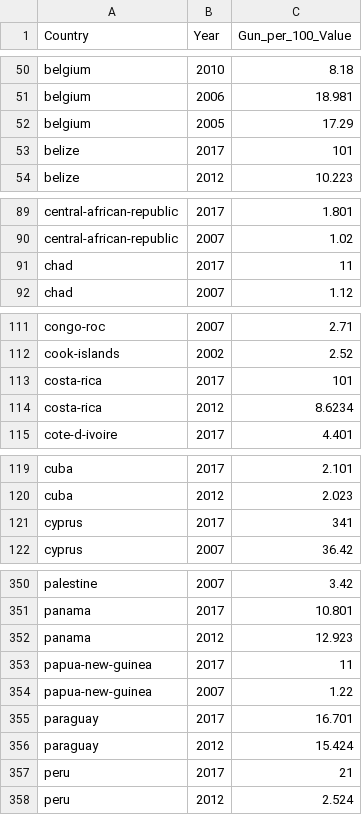
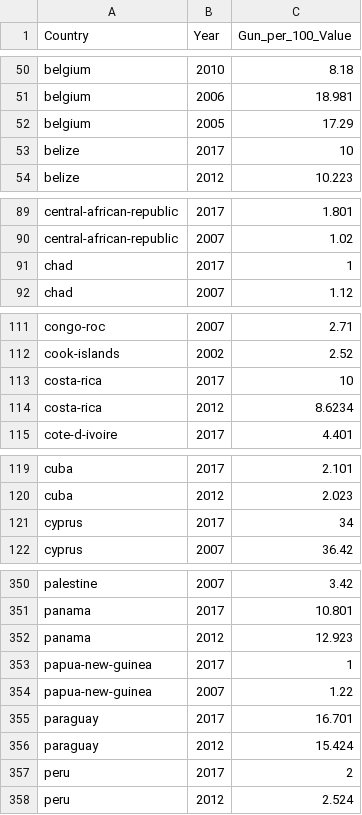
Before and after one commit to RegisRS/Armed_Violence, a CSV file: 04 – Tidy Data/01_Summary_Gun_per_100.csv, drawn as a sheet; only a part is shown, gaps mark what is left out; the diff covers the shown part only.

```diff
--- a/04 – Tidy Data/01_Summary_Gun_per_100.csv
+++ b/04 – Tidy Data/01_Summary_Gun_per_100.csv
@@ -52,3 +52,3 @@ belgium,2006,18.981
 belgium,2005,17.29
-belize,2017,101
+belize,2017,10
 belize,2012,10.223
@@ -90,3 +90,3 @@ central-african-republic,2017,1.801
 central-african-republic,2007,1.02
-chad,2017,11
+chad,2017,1
 chad,2007,1.12
@@ -112,3 +112,3 @@ congo-roc,2007,2.71
 cook-islands,2002,2.52
-costa-rica,2017,101
+costa-rica,2017,10
 costa-rica,2012,8.6234
@@ -120,3 +120,3 @@ cuba,2017,2.101
 cuba,2012,2.023
-cyprus,2017,341
+cyprus,2017,34
 cyprus,2007,36.42
@@ -352,3 +352,3 @@ panama,2017,10.801
 panama,2012,12.923
-papua-new-guinea,2017,11
+papua-new-guinea,2017,1
 papua-new-guinea,2007,1.22
@@ -356,3 +356,3 @@ paraguay,2017,16.701
 paraguay,2012,15.424
-peru,2017,21
+peru,2017,2
 peru,2012,2.524
```
Also changed, not shown: 9 edited cells elsewhere in this file, 15 other files.
